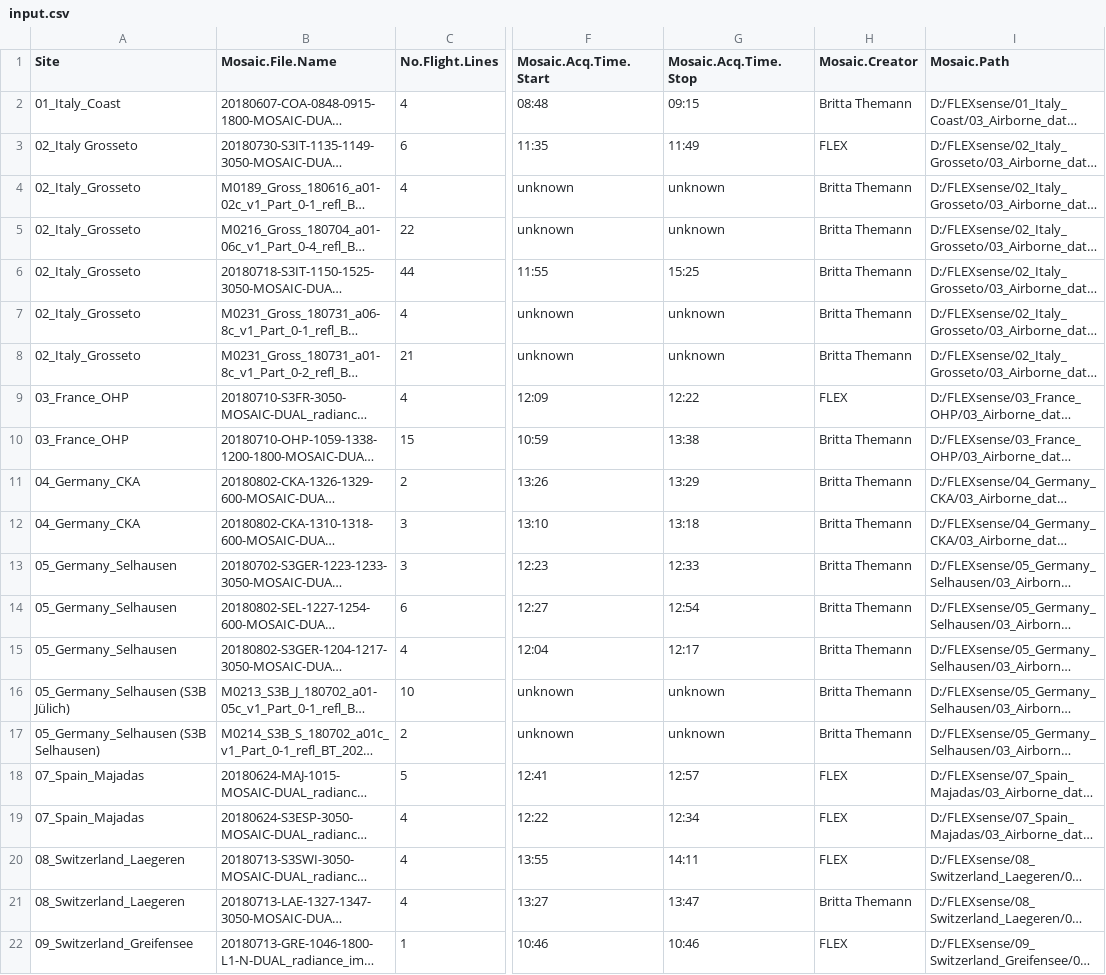
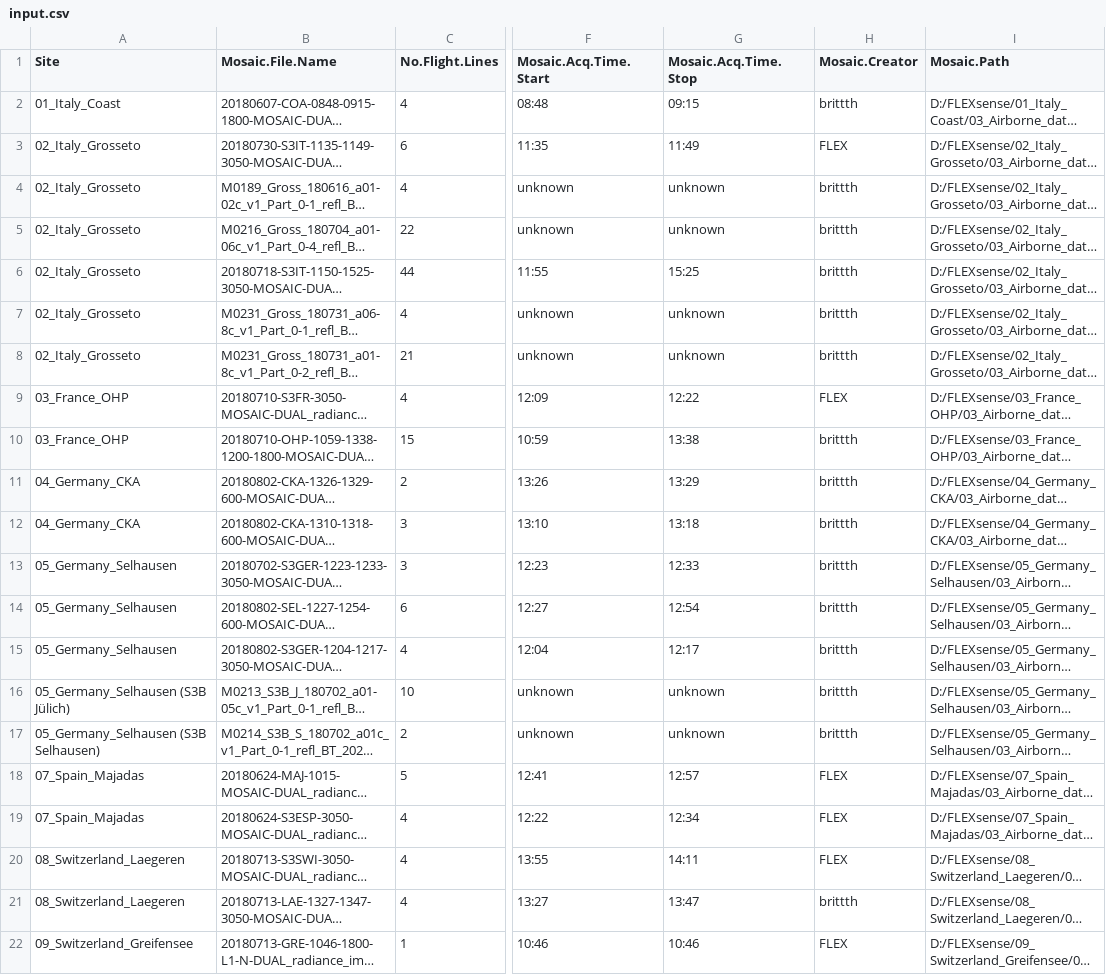
Before and after one commit to brittth/ESA-ESRIN_Mosaic_Catalog, a CSV file: input/input.csv, drawn as a sheet; only a part is shown, gaps mark what is left out; long unchanged cells end in …; the diff names each change by its address in the sheet, - before the commit and + after, or states it on an @@ line.

Commit message:
final version

```diff
--- a/input/input.csv
+++ b/input/input.csv
-H2 (Mosaic.Creator): Britta Themann
+H2 (Mosaic.Creator): brittth
-A3 (Site): 02_Italy Grosseto
+A3 (Site): 02_Italy_Grosseto
-H4:H8 (Mosaic.Creator): Britta Themann
+H4:H8 (Mosaic.Creator): brittth
-H10:H17 (Mosaic.Creator): Britta Themann
+H10:H17 (Mosaic.Creator): brittth
-H21 (Mosaic.Creator): Britta Themann
+H21 (Mosaic.Creator): brittth
```
